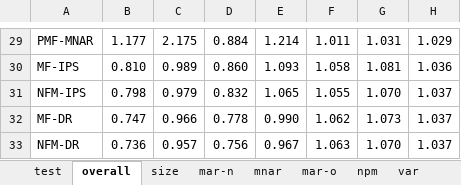
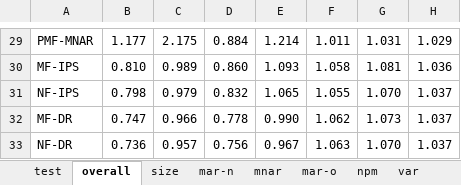
Before and after one commit to kiminh/RespRec, an Excel workbook: UbsRec/final.xlsx, sheet overall, drawn as a sheet; only a part is shown, gaps mark what is left out; values as stored, in another font and other column widths than the file's, no borders; the diff covers the shown part only; the diff names each change by its address in the sheet, - before the commit and + after, or states it on an @@ line.

```diff
--- a/UbsRec/final.xlsx (sheet overall)
+++ b/UbsRec/final.xlsx (sheet overall)
-A31: NFM-IPS
+A31: NF-IPS
-A33: NFM-DR
+A33: NF-DR
```
Also changed, not shown: 15 edited cells elsewhere in this sheet, sheet size, sheet mar-o, sheet mnar, sheet mar-n, sheet npm, 22 other files.
